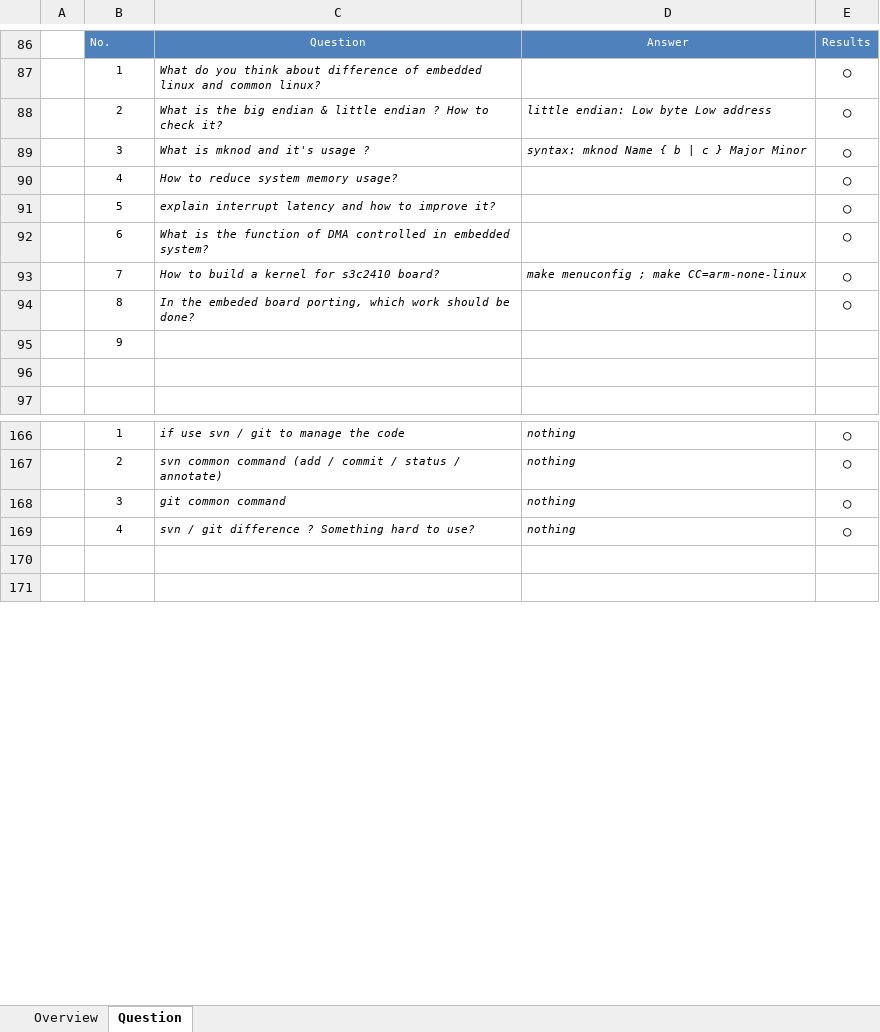
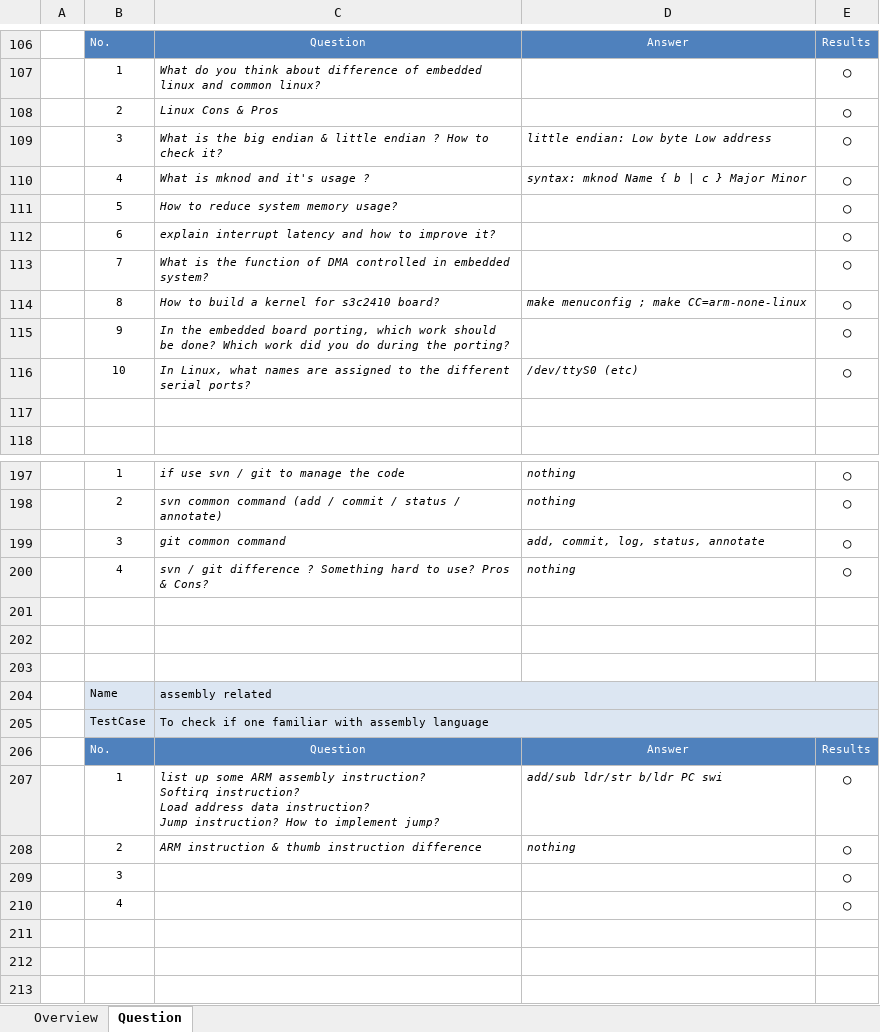
Before and after one commit to robertsong2000/code, an Excel workbook: doc/interview.xlsx, sheet Question, drawn as a sheet; only a part is shown, gaps mark what is left out; the shorter side is filled out with more unchanged rows; values as stored, in another font and other column widths than the file's, no borders; removed rows and columns are numbered as before the commit, all else as after; ↵ is a line break in a cell; the diff covers the shown part only; the diff names each change by its address in the sheet, - before the commit and + after, or states it on an @@ line.

```diff
--- a/doc/interview.xlsx (sheet Question)
+++ b/doc/interview.xlsx (sheet Question)
+row 108:  | 2 | Linux Cons & Pros |  | ○
-B109: 2
+B109: 3
-B110: 3
+B110: 4
-row 90:  | 4 | How to reduce system memory usage? |  | ○
-C111: explain interrupt latency and how to improve it?
+C111: How to reduce system memory usage?
-C112: What is the function of DMA controlled in embedded system?
+C112: explain interrupt latency and how to improve it?
+row 113:  | 7 | What is the function of DMA controlled in embedded system? |  | ○
-B114: 7
+B114: 8
-row 94:  | 8 | In the embeded board porting, which work should be done? |  | ○
-row 95:  | 9
+row 115:  | 9 | In the embedded board porting, which work should be done? Which work did you do during the porting? |  | ○
+row 116:  | 10 | In Linux, what names are assigned to the different serial ports? | /dev/ttyS0 (etc) | ○
-D199: nothing
+D199: add, commit, log, status, annotate
-C200: …to use?
+C200: …to use? Pros & Cons?
+row 201: (empty)
+row 202: (empty)
+row 203: (empty)
+row 204:  | Name | assembly related
+row 205:  | TestCase | To check if one familiar with assembly language
+row 206:  | No. | Question | Answer | Results
+row 207:  | 1 | list up some ARM assembly instruction? ↵ Softirq instruction? ↵ Load address data instruction? ↵ Jump instruction? How to implement jump? | add/sub ldr/str b/ldr PC swi | ○
+row 208:  | 2 | ARM instruction & thumb instruction difference | nothing | ○
+row 209:  | 3 |  |  | ○
+row 210:  | 4 |  |  | ○
+row 211: (empty)
+row 212: (empty)
```
Also changed, not shown: 39 added rows, 7 removed rows, 1 moved row and 65 edited cells elsewhere in this sheet, formulas that keep their value.
